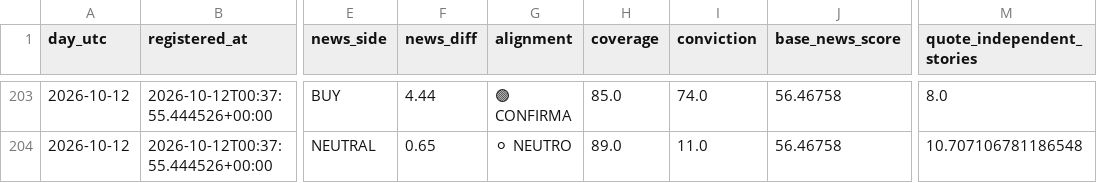
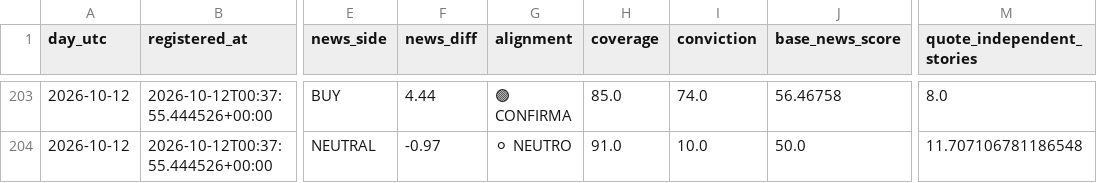
Before and after one commit to aparecidomikael97-ship-it/usd-macro-pro-v4, a CSV file: dados/currency_news_validation_v1061.csv, drawn as a sheet; only a part is shown, gaps mark what is left out; the diff covers the shown part only; the diff names each change by its address in the sheet, - before the commit and + after, or states it on an @@ line.

```diff
--- a/dados/currency_news_validation_v1061.csv
+++ b/dados/currency_news_validation_v1061.csv
-F204 (news_diff): 0.65
+F204 (news_diff): -0.97
-H204 (coverage): 89.0
+H204 (coverage): 91.0
-I204 (conviction): 11.0
+I204 (conviction): 10.0
-J204 (base_news_score): 56.46758
+J204 (base_news_score): 50.0
-M204 (quote_independent_stories): 10.707106781186548
+M204 (quote_independent_stories): 11.707106781186548
```
Also changed, not shown: 37 edited cells elsewhere in this file.
